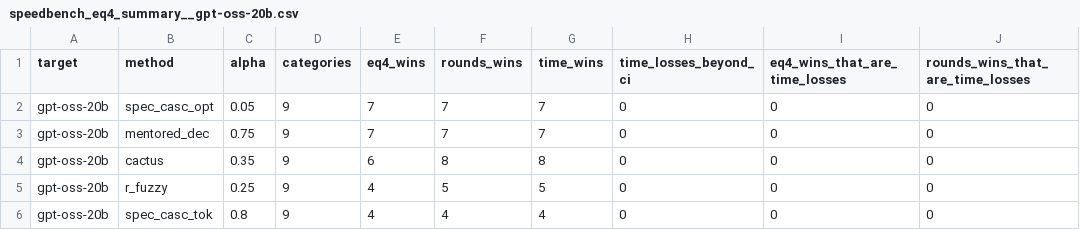
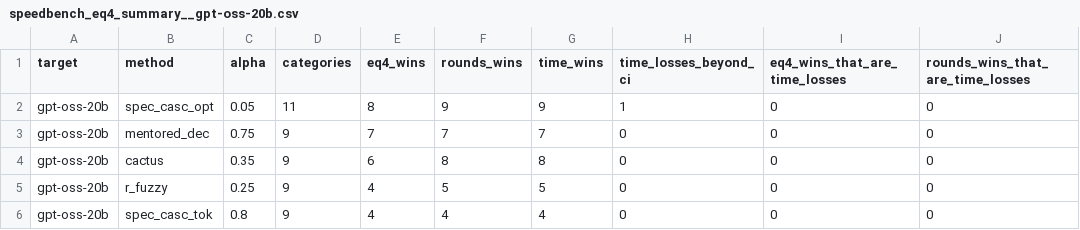
Before and after one commit to billxby/lossy-token-eff, a CSV file: campaign/addendum/tables/speedbench_eq4_summary__gpt-oss-20b.csv, drawn as a sheet; only a part is shown; the diff names each change by its address in the sheet, - before the commit and + after, or states it on an @@ line.

```diff
--- a/campaign/addendum/tables/speedbench_eq4_summary__gpt-oss-20b.csv
+++ b/campaign/addendum/tables/speedbench_eq4_summary__gpt-oss-20b.csv
-D2 (categories): 9
+D2 (categories): 11
-E2 (eq4_wins): 7
+E2 (eq4_wins): 8
-F2 (rounds_wins): 7
+F2 (rounds_wins): 9
-G2 (time_wins): 7
+G2 (time_wins): 9
-H2 (time_losses_beyond_ci): 0
+H2 (time_losses_beyond_ci): 1
```
Also changed, not shown: campaign/addendum/best_setting.csv, campaign/addendum/tables/speedbench__gpt-oss-20b.csv, 5 other files.
